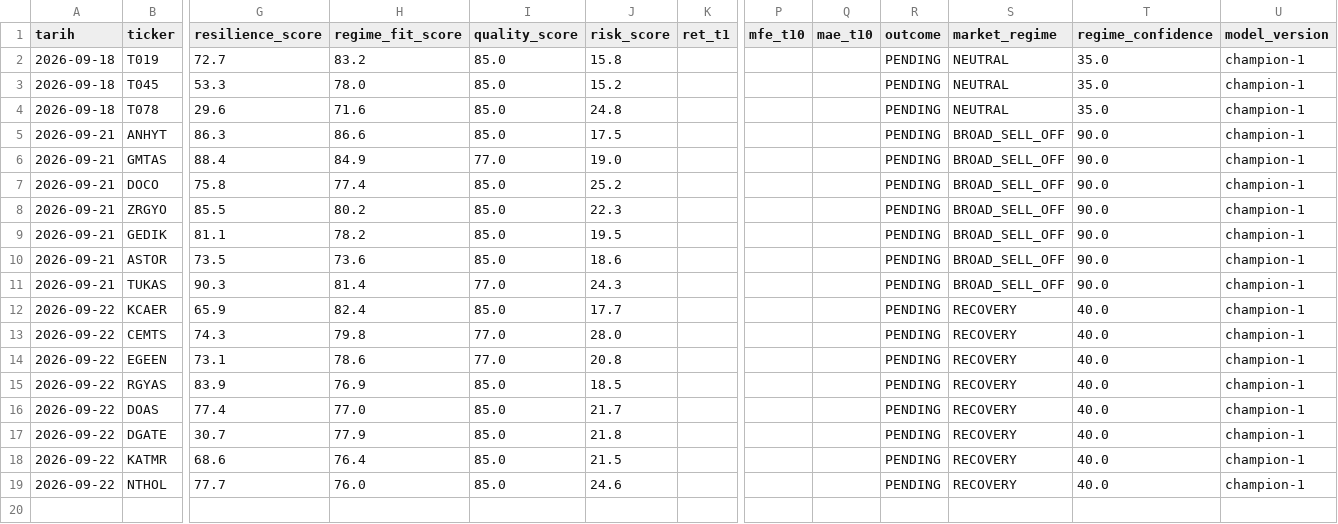
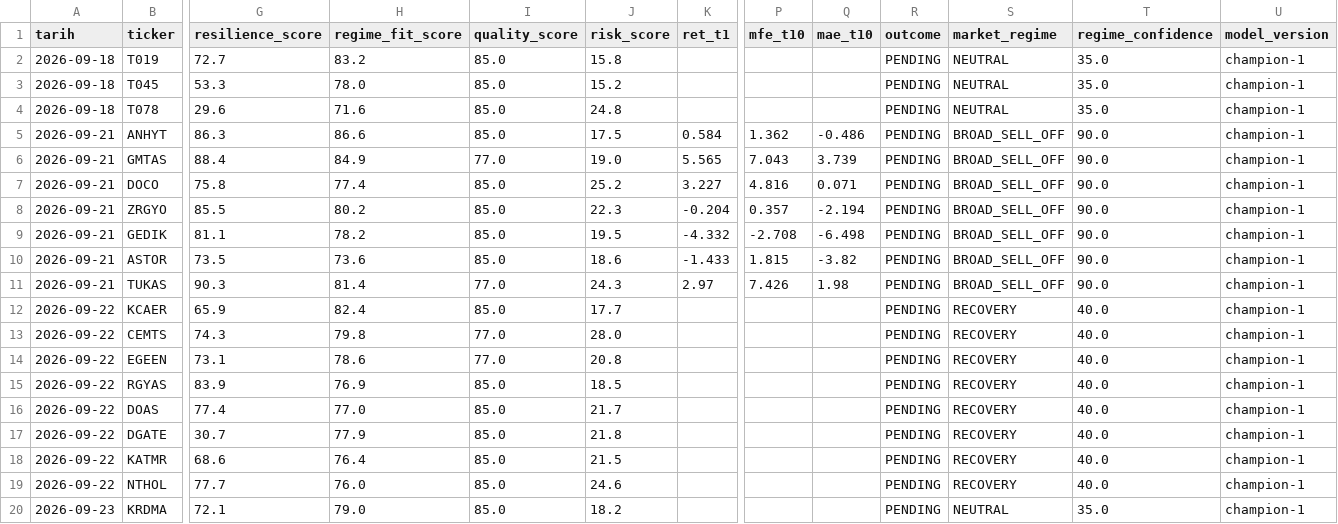
Before and after one commit to evsayar33-oss/bist_orderflow_quant, a CSV file: signals_log.csv, drawn as a sheet; only a part is shown, gaps mark what is left out; rows hold the shown columns only; the diff names each change by its address in the sheet, - before the commit and + after, or states it on an @@ line.

Commit message:
🧠 Adaptive BIST Meta-Engine daily scan

```diff
--- a/signals_log.csv
+++ b/signals_log.csv
-K5 (ret_t1): (empty)
+K5 (ret_t1): 0.584
-P5 (mfe_t10): (empty)
+P5 (mfe_t10): 1.362
-Q5 (mae_t10): (empty)
+Q5 (mae_t10): -0.486
-K6 (ret_t1): (empty)
+K6 (ret_t1): 5.565
-P6 (mfe_t10): (empty)
+P6 (mfe_t10): 7.043
-Q6 (mae_t10): (empty)
+Q6 (mae_t10): 3.739
-K7 (ret_t1): (empty)
+K7 (ret_t1): 3.227
-P7 (mfe_t10): (empty)
+P7 (mfe_t10): 4.816
-Q7 (mae_t10): (empty)
+Q7 (mae_t10): 0.071
-K8 (ret_t1): (empty)
+K8 (ret_t1): -0.204
-P8 (mfe_t10): (empty)
+P8 (mfe_t10): 0.357
-Q8 (mae_t10): (empty)
+Q8 (mae_t10): -2.194
-K9 (ret_t1): (empty)
+K9 (ret_t1): -4.332
-P9 (mfe_t10): (empty)
+P9 (mfe_t10): -2.708
-Q9 (mae_t10): (empty)
+Q9 (mae_t10): -6.498
-K10 (ret_t1): (empty)
+K10 (ret_t1): -1.433
-P10 (mfe_t10): (empty)
+P10 (mfe_t10): 1.815
-Q10 (mae_t10): (empty)
+Q10 (mae_t10): -3.82
-K11 (ret_t1): (empty)
+K11 (ret_t1): 2.97
-P11 (mfe_t10): (empty)
+P11 (mfe_t10): 7.426
-Q11 (mae_t10): (empty)
+Q11 (mae_t10): 1.98
+row 20: 2026-09-23 | KRDMA | 72.1 | 79.0 | 85.0 | 18.2 |  |  |  | PENDING | NEUTRAL | 35.0 | champion-1
```
Also changed, not shown: signals_lifecycle.csv, 2 other files.
